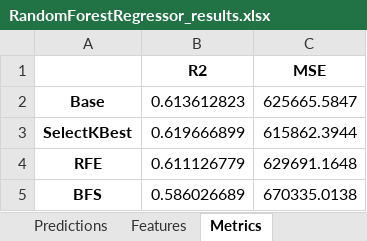
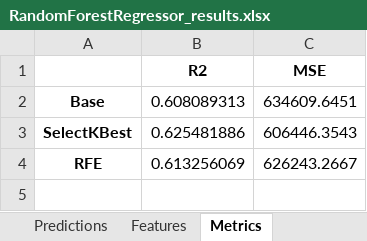
Before and after one commit to JGoodin-01/IonicBayesFS, an Excel workbook: RandomForestRegressor_results.xlsx, sheet Metrics, drawn as a sheet; values as stored, in another font and other column widths than the file's, no borders; the diff names each change by its address in the sheet, - before the commit and + after, or states it on an @@ line.

```diff
--- a/RandomForestRegressor_results.xlsx (sheet Metrics)
+++ b/RandomForestRegressor_results.xlsx (sheet Metrics)
-B2 (R2): 0.613612823
+B2 (R2): 0.608089313
-C2 (MSE): 625665.5847
+C2 (MSE): 634609.6451
-B3 (R2): 0.619666899
+B3 (R2): 0.625481886
-C3 (MSE): 615862.3944
+C3 (MSE): 606446.3543
-B4 (R2): 0.611126779
+B4 (R2): 0.613256069
-C4 (MSE): 629691.1648
+C4 (MSE): 626243.2667
-row 5: BFS | 0.586026689 | 670335.0138
```
Also changed, not shown: sheet Predictions, sheet Features, LinearRegression_results.xlsx, 2 other files.
